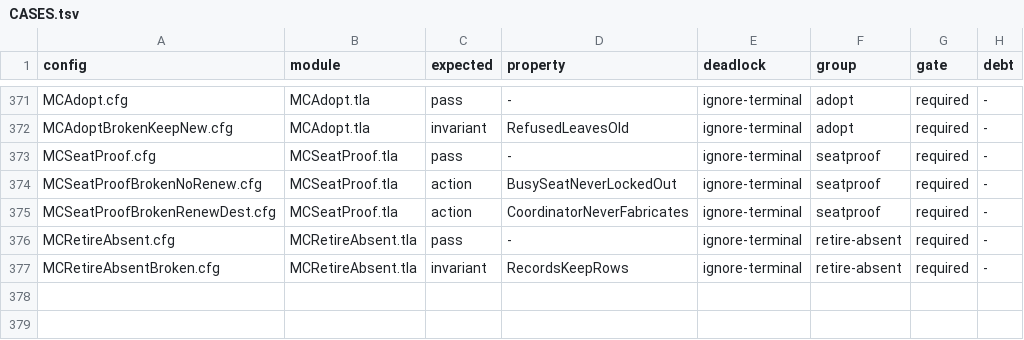
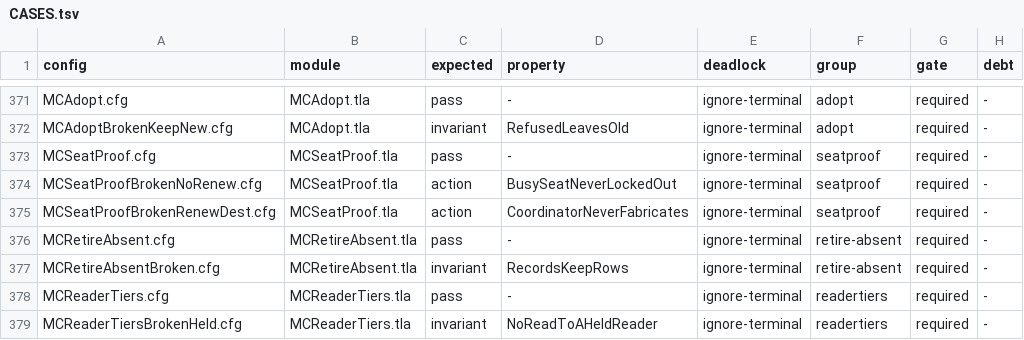
Before and after one commit to mas-bandwidth/nova-sprint, a TSV file: tla/CASES.tsv, drawn as a sheet; only a part is shown, gaps mark what is left out; the diff names each change by its address in the sheet, - before the commit and + after, or states it on an @@ line.

Commit message:
fix: a held friend's reader serves nothing
docs/SPEC-SPRINT.md section 11 (hold): a friend and her reader row are one
member to the server. A held friend's reader row (reader-<friend>, pkg/friend
ReaderOf) brings no model and serves no tier: ownModelReader returns false for
it and readerServesTier refuses it, so the ask places it no read and the tier's
route judgment (ownModelReaderUp) counts it for none. A hold of a friend with
--return also takes back the reads asked of her reader row, where a reader up
is free to read them (hold.go, returnReads).

The TLA+ model ReaderTiers gains the held reader (hra) and its rule
NoReadToAHeldReader, with MCReaderTiersBrokenHeld as its reversed witness
(BugIgnoreHeld = TRUE ignores the hold, so hra is asked and the invariant
fails); both cases are declared in tla/CASES.tsv with their records in
tla/RUNS.tsv.

Tests:
- TestAHeldFriendReaderDoesNotServe pins that a held friend's reader brings no
  model, serves no flash or pro, counts for no tier's route judgment, and serves
  her tiers again once she is up.
- TestAHeldFriendTakesBackHerReaderReads puts an asked read on reader-<friend>,
  holds the friend with --return, and asserts the read is taken back
  (retired_by hold) and that no new read is asked of her row; a hold with no
  --return leaves the read.

By: opencode
Model: deepseek/deepseek-flash
Harness: opencode

Card: holding-a-friend-holds-her-reader-row.w7~16.g2

```diff
--- a/tla/CASES.tsv
+++ b/tla/CASES.tsv
+row 378: MCReaderTiers.cfg | MCReaderTiers.tla | pass | - | ignore-terminal | readertiers | required | -
+row 379: MCReaderTiersBrokenHeld.cfg | MCReaderTiers.tla | invariant | NoReadToAHeldReader | ignore-terminal | readertiers | required | -
```
Also changed, not shown: tla/RUNS.tsv, 7 other files.
